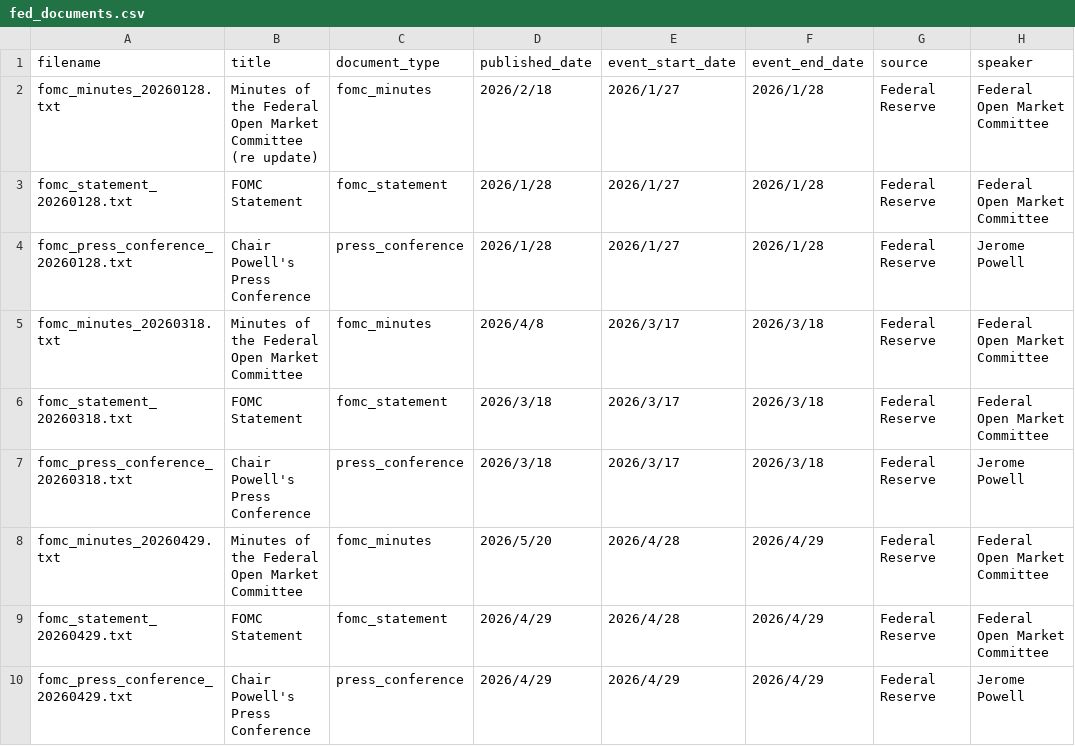
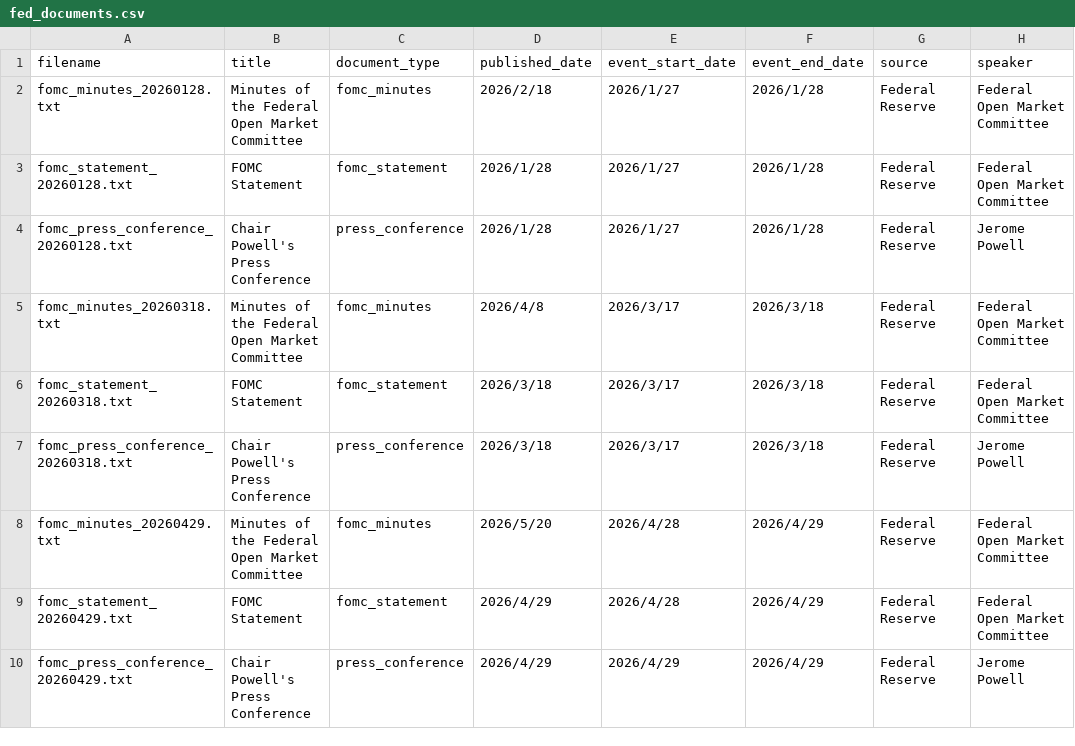
Before and after one commit to FaustineChen/FedSignal, a CSV file: data/metadata/fed_documents.csv, drawn as a sheet; only a part is shown; the diff names each change by its address in the sheet, - before the commit and + after, or states it on an @@ line.

```diff
--- a/data/metadata/fed_documents.csv
+++ b/data/metadata/fed_documents.csv
-B2 (title): …Market Committee (re update)
+B2 (title): …Market Committee
```
Also changed, not shown: 5 other files.
